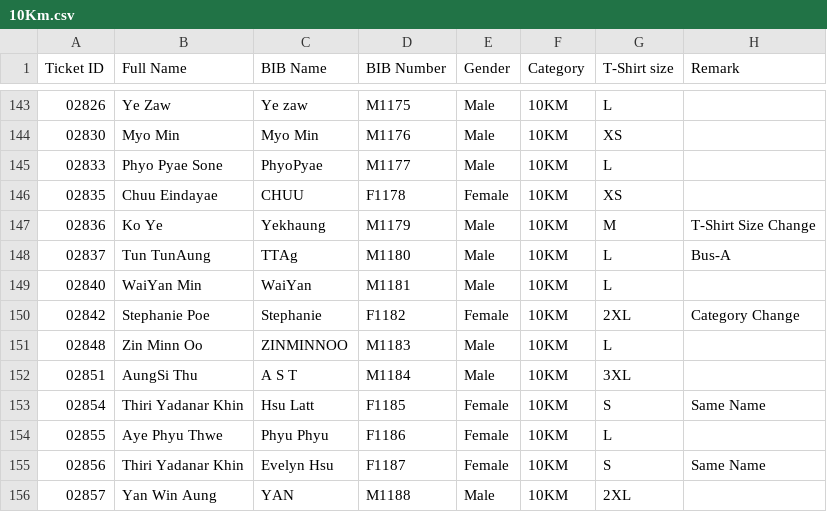
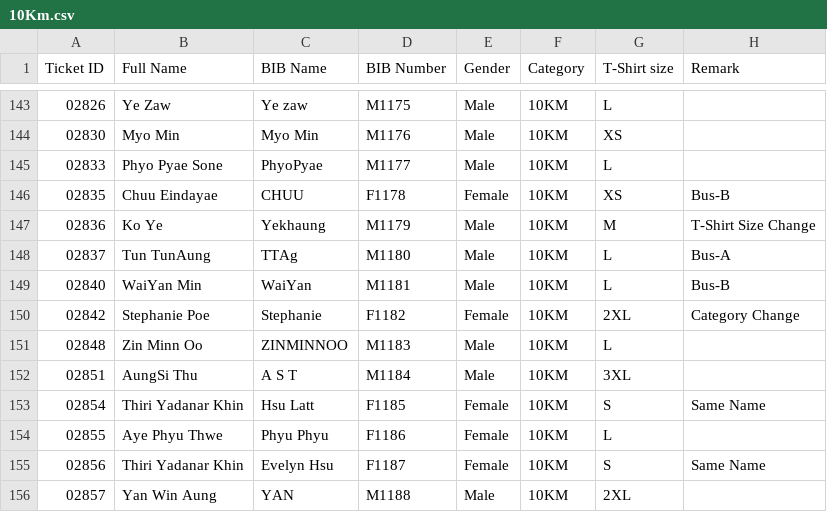
Before and after one commit to runderfulmyanmar-dotcom/bagan-marathon-2026, a CSV file: assets/10Km.csv, drawn as a sheet; only a part is shown, gaps mark what is left out; the diff covers the shown part only.

```diff
--- a/assets/10Km.csv
+++ b/assets/10Km.csv
@@ -145,6 +145,6 @@
 02833,Phyo Pyae Sone,PhyoPyae,M1177,Male,10KM,L,
-02835,Chuu Eindayae,CHUU,F1178,Female,10KM,XS,
+02835,Chuu Eindayae,CHUU,F1178,Female,10KM,XS,Bus-B
 02836,Ko Ye,Yekhaung,M1179,Male,10KM,M,T-Shirt Size Change
 02837,Tun TunAung,TTAg,M1180,Male,10KM,L,Bus-A
-02840,WaiYan Min,WaiYan,M1181,Male,10KM,L,
+02840,WaiYan Min,WaiYan,M1181,Male,10KM,L,Bus-B
 02842,Stephanie Poe,Stephanie,F1182,Female,10KM,2XL,Category Change
```
Also changed, not shown: 8 edited cells elsewhere in this file.
